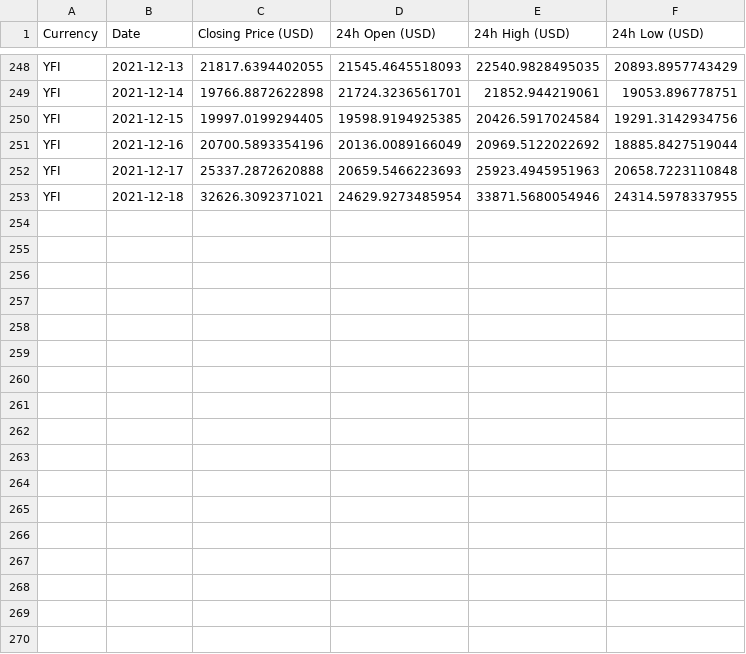
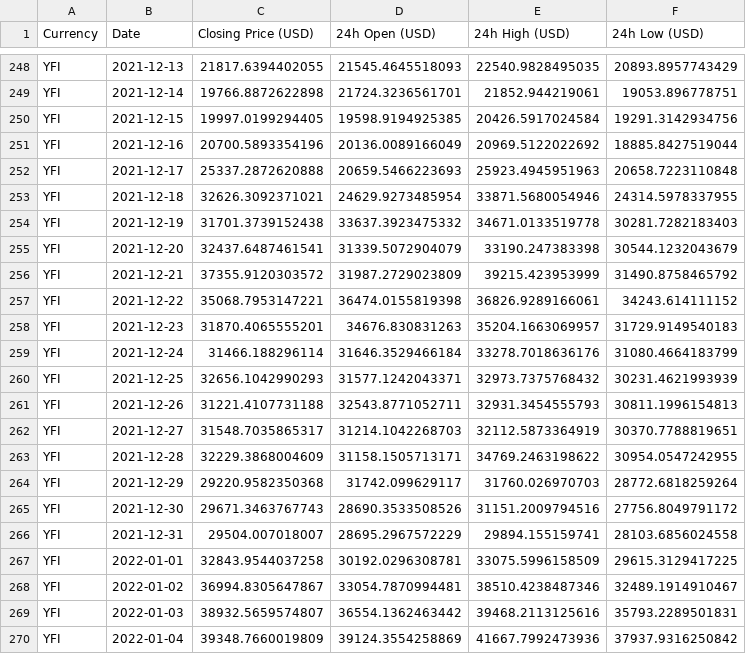
Before and after one commit to nabebako/Crypto-Price-Prediction-Model, a CSV file: DATA/Yearn Finance.csv (was DATA/YFI_USD_2021-04-09_2021-12-18-CoinDesk.csv), drawn as a sheet; only a part is shown, gaps mark what is left out; the diff names each change by its address in the sheet, - before the commit and + after, or states it on an @@ line.

```diff
--- a/DATA/YFI_USD_2021-04-09_2021-12-18-CoinDesk.csv
+++ b/DATA/Yearn Finance.csv
+row 254: YFI | 2021-12-19 | 31701.3739152438 | 33637.3923475332 | 34671.0133519778 | 30281.7282183403
+row 255: YFI | 2021-12-20 | 32437.6487461541 | 31339.5072904079 | 33190.247383398 | 30544.1232043679
+row 256: YFI | 2021-12-21 | 37355.9120303572 | 31987.2729023809 | 39215.423953999 | 31490.8758465792
+row 257: YFI | 2021-12-22 | 35068.7953147221 | 36474.0155819398 | 36826.9289166061 | 34243.614111152
+row 258: YFI | 2021-12-23 | 31870.4065555201 | 34676.830831263 | 35204.1663069957 | 31729.9149540183
+row 259: YFI | 2021-12-24 | 31466.188296114 | 31646.3529466184 | 33278.7018636176 | 31080.4664183799
+row 260: YFI | 2021-12-25 | 32656.1042990293 | 31577.1242043371 | 32973.7375768432 | 30231.4621993939
+row 261: YFI | 2021-12-26 | 31221.4107731188 | 32543.8771052711 | 32931.3454555793 | 30811.1996154813
+row 262: YFI | 2021-12-27 | 31548.7035865317 | 31214.1042268703 | 32112.5873364919 | 30370.7788819651
+row 263: YFI | 2021-12-28 | 32229.3868004609 | 31158.1505713171 | 34769.2463198622 | 30954.0547242955
+row 264: YFI | 2021-12-29 | 29220.9582350368 | 31742.099629117 | 31760.026970703 | 28772.6818259264
+row 265: YFI | 2021-12-30 | 29671.3463767743 | 28690.3533508526 | 31151.2009794516 | 27756.8049791172
+row 266: YFI | 2021-12-31 | 29504.007018007 | 28695.2967572229 | 29894.155159741 | 28103.6856024558
+row 267: YFI | 2022-01-01 | 32843.9544037258 | 30192.0296308781 | 33075.5996158509 | 29615.3129417225
+row 268: YFI | 2022-01-02 | 36994.8305647867 | 33054.7870994481 | 38510.4238487346 | 32489.1914910467
+row 269: YFI | 2022-01-03 | 38932.5659574807 | 36554.1362463442 | 39468.2113125616 | 35793.2289501831
+row 270: YFI | 2022-01-04 | 39348.7660019809 | 39124.3554258869 | 41667.7992473936 | 37937.9316250842
```
Also changed, not shown: DATA/Bitcoin.csv, 6 other files.
